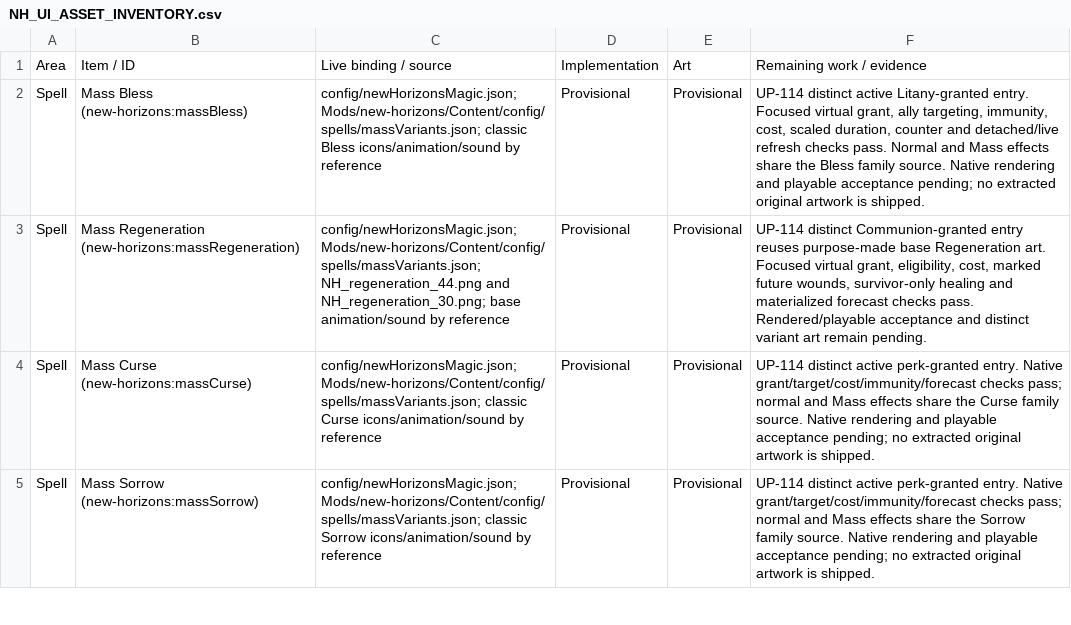
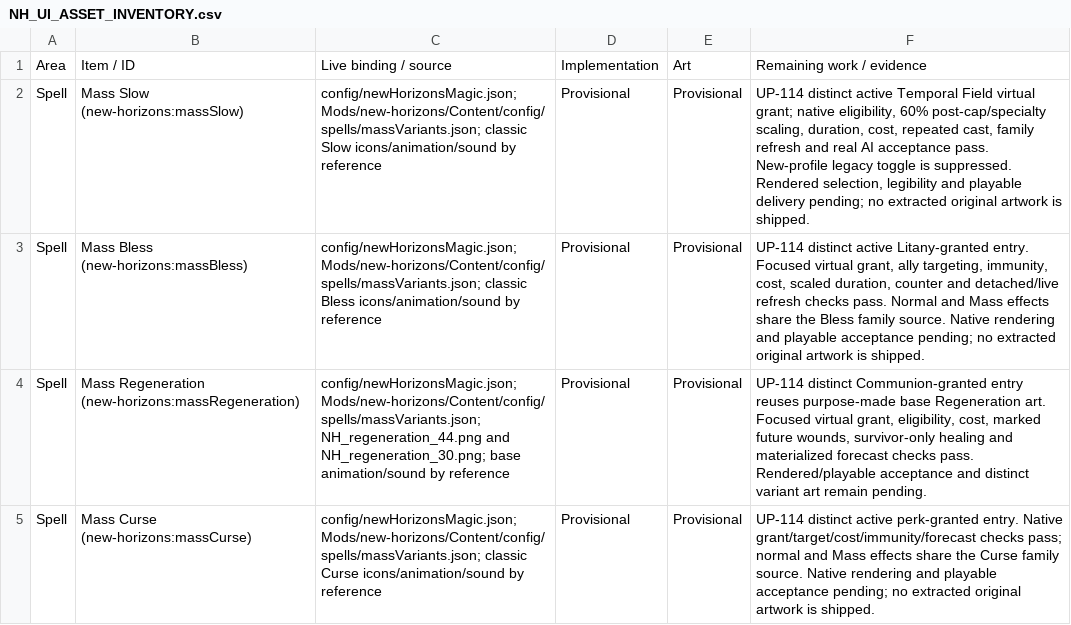
Before and after one commit to thegandalf196/new-horizons, a CSV file: docs/NH_UI_ASSET_INVENTORY.csv, drawn as a sheet; only a part is shown; the shorter side is filled out with more unchanged rows; the diff names each change by its address in the sheet, - before the commit and + after, or states it on an @@ line.

Commit message:
Implement distinct Temporal Field Mass Slow and AI casting

```diff
--- a/docs/NH_UI_ASSET_INVENTORY.csv
+++ b/docs/NH_UI_ASSET_INVENTORY.csv
+row 2: Spell | Mass Slow (new-horizons:massSlow) | config/newHorizonsMagic.json; Mods/new-horizons/Content/config/spells/massVariants.json; classic Slow icons/animation/sound by reference | Provisional | Provisional | UP-114 distinct active Temporal Field virtual grant; native eligibility, 60% post-cap/specialty scaling, duration, cost, repeated cast, family refresh and real AI acceptance pass. New-profile legacy toggle is suppressed. Rendered selection, legibility and playable delivery pending; no extracted original artwork is shipped.
```
Also changed, not shown: 23 other files.
